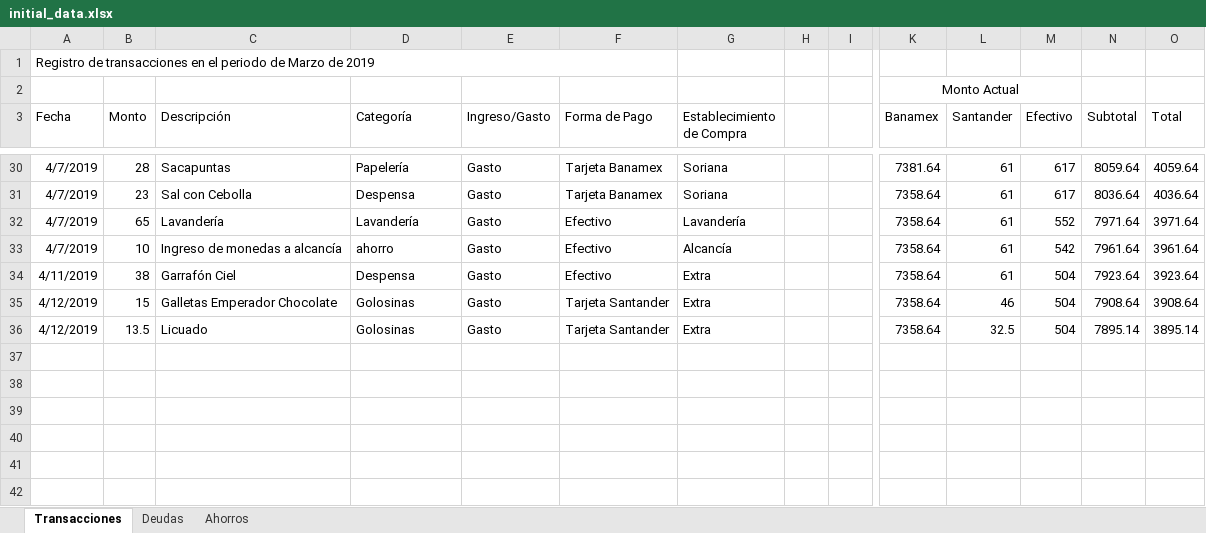
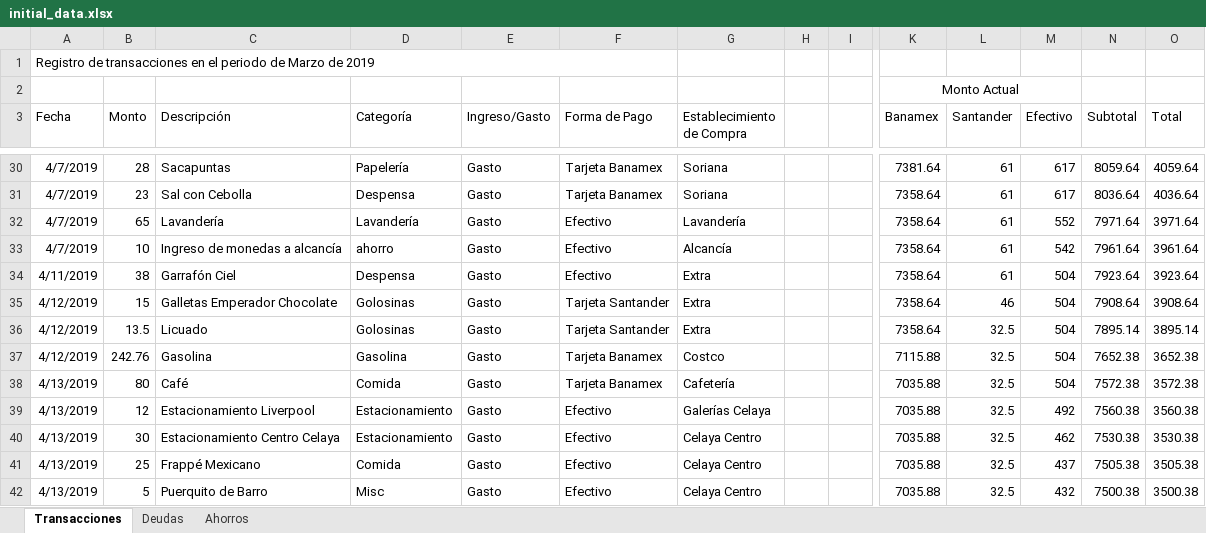
Before and after one commit to Crushedkrz78/incomeManagement, an Excel workbook: data/initial_data.xlsx, sheet Transacciones, drawn as a sheet; only a part is shown, gaps mark what is left out; values as stored, in another font and other column widths than the file's, no borders; rows hold the shown columns only; the diff names each change by its address in the sheet, - before the commit and + after, or states it on an @@ line.

Commit message:
Initial Data File Updated

```diff
--- a/data/initial_data.xlsx (sheet Transacciones)
+++ b/data/initial_data.xlsx (sheet Transacciones)
+row 37: 4/12/2019 | 242.76 | Gasolina | Gasolina | Gasto | Tarjeta Banamex | Costco |  |  | 7115.88 | 32.5 | 504 | 7652.38 | 3652.38
+row 38: 4/13/2019 | 80 | Café | Comida | Gasto | Tarjeta Banamex | Cafetería |  |  | 7035.88 | 32.5 | 504 | 7572.38 | 3572.38
+row 39: 4/13/2019 | 12 | Estacionamiento Liverpool | Estacionamiento | Gasto | Efectivo | Galerías Celaya |  |  | 7035.88 | 32.5 | 492 | 7560.38 | 3560.38
+row 40: 4/13/2019 | 30 | Estacionamiento Centro Celaya | Estacionamiento | Gasto | Efectivo | Celaya Centro |  |  | 7035.88 | 32.5 | 462 | 7530.38 | 3530.38
+row 41: 4/13/2019 | 25 | Frappé Mexicano | Comida | Gasto | Efectivo | Celaya Centro |  |  | 7035.88 | 32.5 | 437 | 7505.38 | 3505.38
+row 42: 4/13/2019 | 5 | Puerquito de Barro | Misc | Gasto | Efectivo | Celaya Centro |  |  | 7035.88 | 32.5 | 432 | 7500.38 | 3500.38
```
